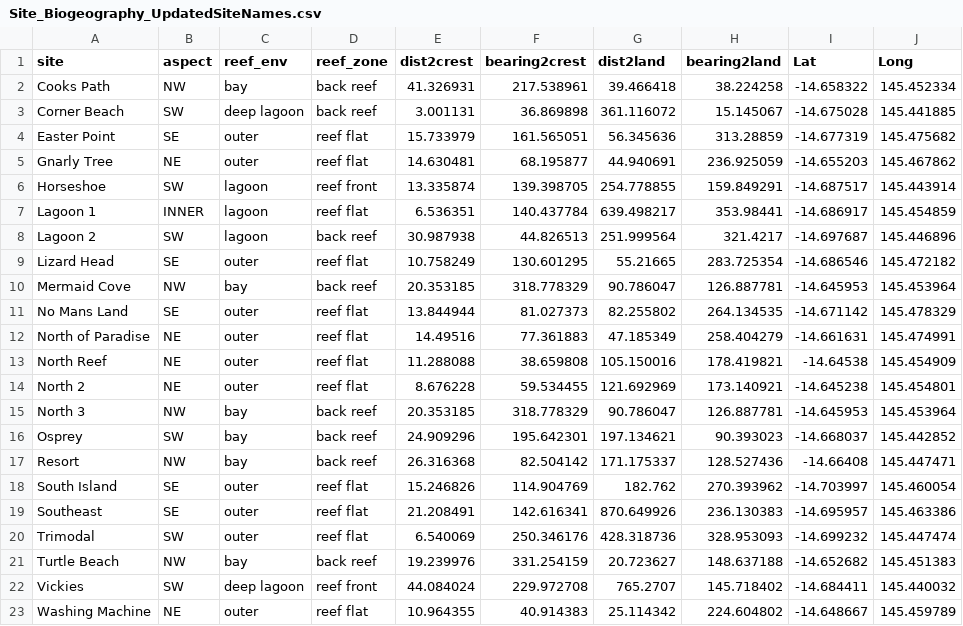
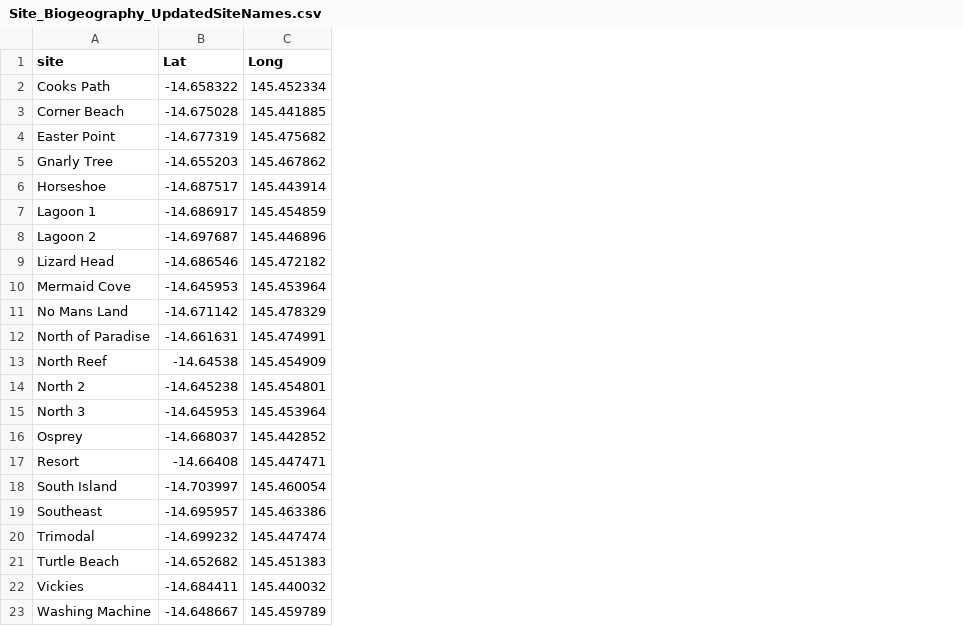
Before and after one commit to Kylezx1/MorphoStratsHabitatBuildersAnthro, a CSV file: dataInput/Site_Biogeography_UpdatedSiteNames.csv, drawn as a sheet; the diff names each change by its address in the sheet, - before the commit and + after, or states it on an @@ line.

```diff
--- a/dataInput/Site_Biogeography_UpdatedSiteNames.csv
+++ b/dataInput/Site_Biogeography_UpdatedSiteNames.csv
-column B (aspect), rows 2-23: NW | SW | SE | NE | SW | INNER | SW | SE | NW | SE | NE | NE | NE | NW | SW | NW | SE | SE | SW | NW | SW | NE
-column C (reef_env), rows 2-23: bay | deep lagoon | outer | outer | lagoon | lagoon | lagoon | outer | bay | outer | outer | outer | outer | bay | bay | bay | outer | outer | outer | bay | deep lagoon | outer
-column D (reef_zone), rows 2-23: back reef | back reef | reef flat | reef flat | reef front | reef flat | back reef | reef flat | back reef | reef flat | reef flat | reef flat | reef flat | back reef | back reef | back reef | reef flat | reef flat | reef flat | back reef | reef front | reef flat
-column E (dist2crest), rows 2-23: 41.326931 | 3.001131 | 15.733979 | 14.630481 | 13.335874 | 6.536351 | 30.987938 | 10.758249 | 20.353185 | 13.844944 | 14.49516 | 11.288088 | 8.676228 | 20.353185 | 24.909296 | 26.316368 | 15.246826 | 21.208491 | 6.540069 | 19.239976 | 44.084024 | 10.964355
-column F (bearing2crest), rows 2-23: 217.538961 | 36.869898 | 161.565051 | 68.195877 | 139.398705 | 140.437784 | 44.826513 | 130.601295 | 318.778329 | 81.027373 | 77.361883 | 38.659808 | 59.534455 | 318.778329 | 195.642301 | 82.504142 | 114.904769 | 142.616341 | 250.346176 | 331.254159 | 229.972708 | 40.914383
-column G (dist2land), rows 2-23: 39.466418 | 361.116072 | 56.345636 | 44.940691 | 254.778855 | 639.498217 | 251.999564 | 55.21665 | 90.786047 | 82.255802 | 47.185349 | 105.150016 | 121.692969 | 90.786047 | 197.134621 | 171.175337 | 182.762 | 870.649926 | 428.318736 | 20.723627 | 765.2707 | 25.114342
-column H (bearing2land), rows 2-23: 38.224258 | 15.145067 | 313.28859 | 236.925059 | 159.849291 | 353.98441 | 321.4217 | 283.725354 | 126.887781 | 264.134535 | 258.404279 | 178.419821 | 173.140921 | 126.887781 | 90.393023 | 128.527436 | 270.393962 | 236.130383 | 328.953093 | 148.637188 | 145.718402 | 224.604802
```
Also changed, not shown: dataInput/AdditionalBenthicTypes.csv, 20 other files.
